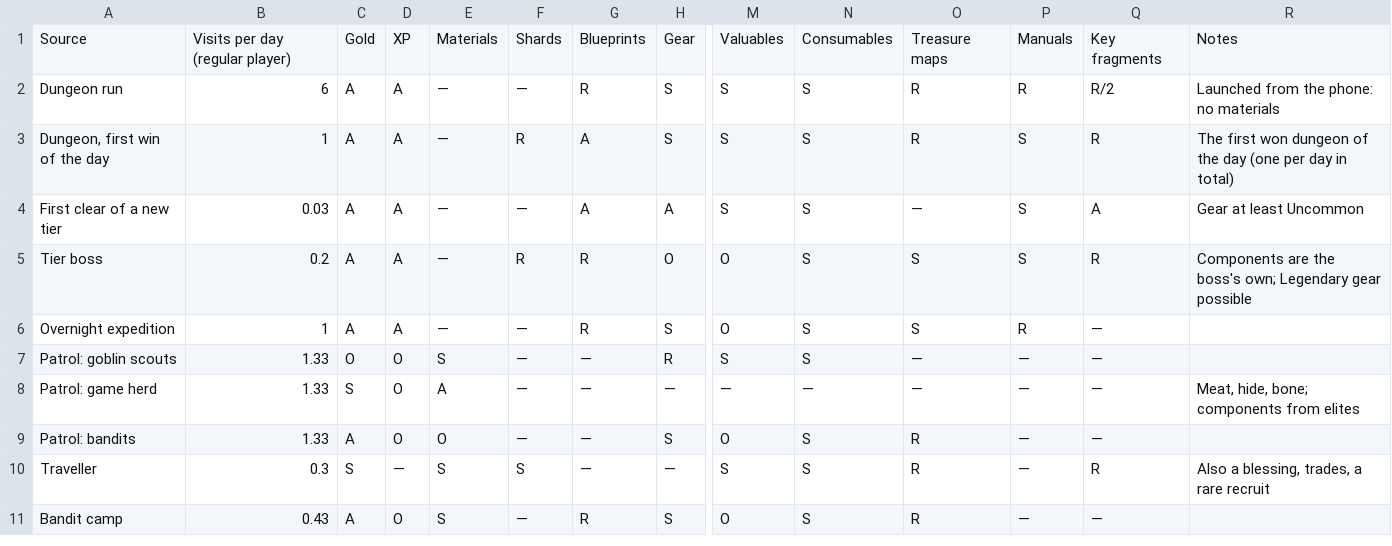
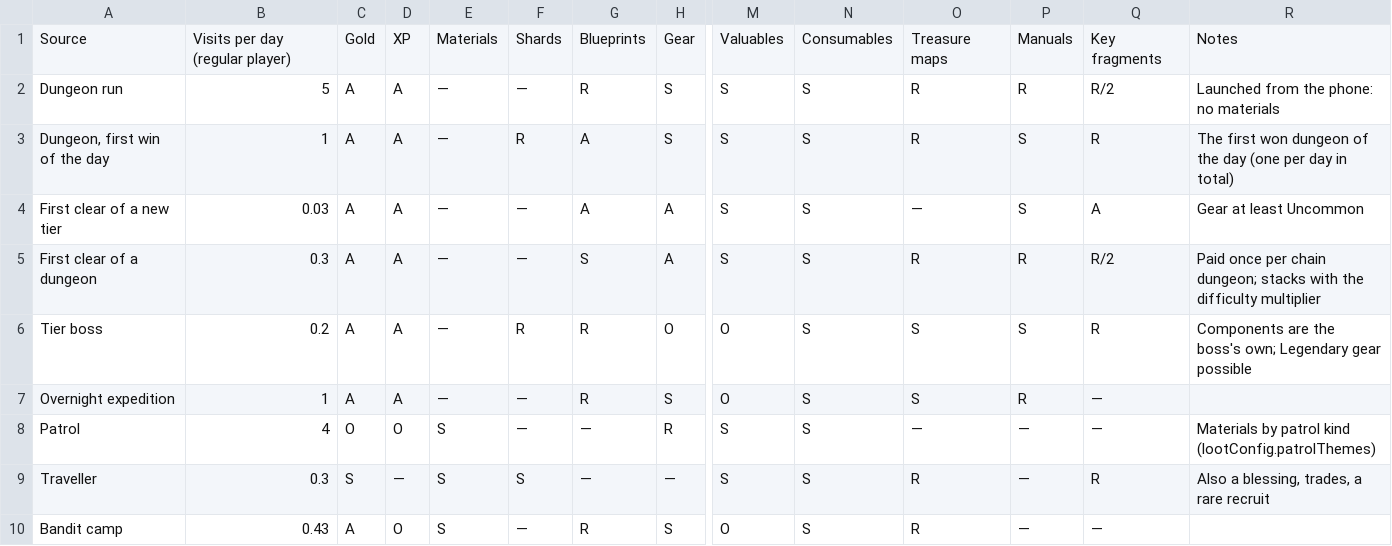
Before and after one commit to BarryWype/pocket-quartermaster, a CSV file: doc/design/loot/matrix.csv, drawn as a sheet; only a part is shown, gaps mark what is left out; removed rows and columns are numbered as before the commit, all else as after; rows hold the shown columns only; the diff names each change by its address in the sheet, - before the commit and + after, or states it on an @@ line.

Commit message:
Loot by difficulty: one Patrol row (flavour by kind), difficulty scales gold/XP, drop chances, amounts and gear quality in the loot roll; first clear of each chain dungeon pays its own row; dungeon runs counted at 5 a day; difficulty chip on reports

```diff
--- a/doc/design/loot/matrix.csv
+++ b/doc/design/loot/matrix.csv
-B2: 6
+B2: 5
+row 5: First clear of a dungeon | 0.3 | A | A | — | — | S | A | S | S | R | R | R/2 | Paid once per chain dungeon; stacks with the difficulty multiplier
-A8: Patrol: goblin scouts
+A8: Patrol
-B8: 1.33
+B8: 4
-R8: (empty)
+R8: Materials by patrol kind (lootConfig.patrolThemes)
-row 8: Patrol: game herd | 1.33 | S | O | A | — | — | — | — | — | — | — | — | Meat, hide, bone; components from elites
-row 9: Patrol: bandits | 1.33 | A | O | O | — | — | S | O | S | R | — | —
```
Also changed, not shown: 36 other files.
